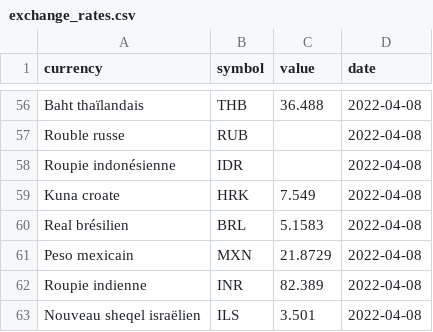
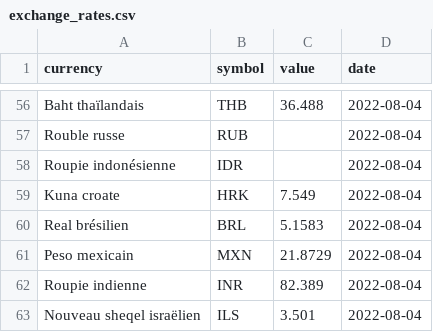
Before and after one commit to AntoineDumestre/Exchange-rates, a CSV file: exchange_rates.csv, drawn as a sheet; only a part is shown, gaps mark what is left out; the diff covers the shown part only; the diff names each change by its address in the sheet, - before the commit and + after, or states it on an @@ line.

```diff
--- a/exchange_rates.csv
+++ b/exchange_rates.csv
-D56:D63 (date): 2022-04-08
+D56:D63 (date): 2022-08-04
```
Also changed, not shown: 54 edited cells elsewhere in this file.
